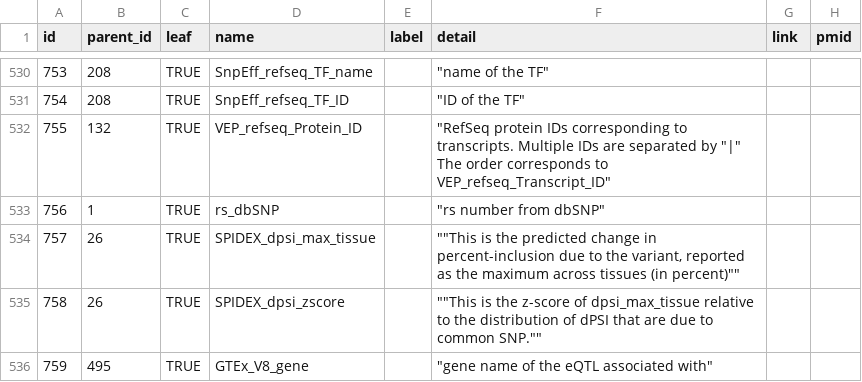
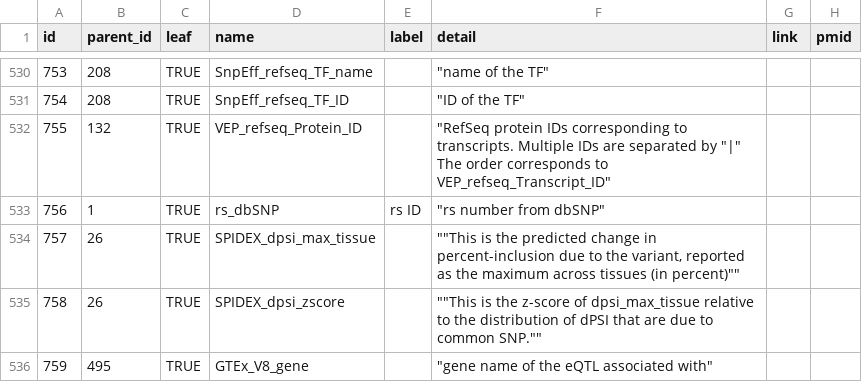
Before and after one commit to USCbiostats/annoq-site, a CSV file: metadata/annotation_tree.csv, drawn as a sheet; only a part is shown, gaps mark what is left out; the diff names each change by its address in the sheet, - before the commit and + after, or states it on an @@ line.

Commit message:
Added label for rs ID

```diff
--- a/metadata/annotation_tree.csv
+++ b/metadata/annotation_tree.csv
-E533 (label): (empty)
+E533 (label): rs ID
```
